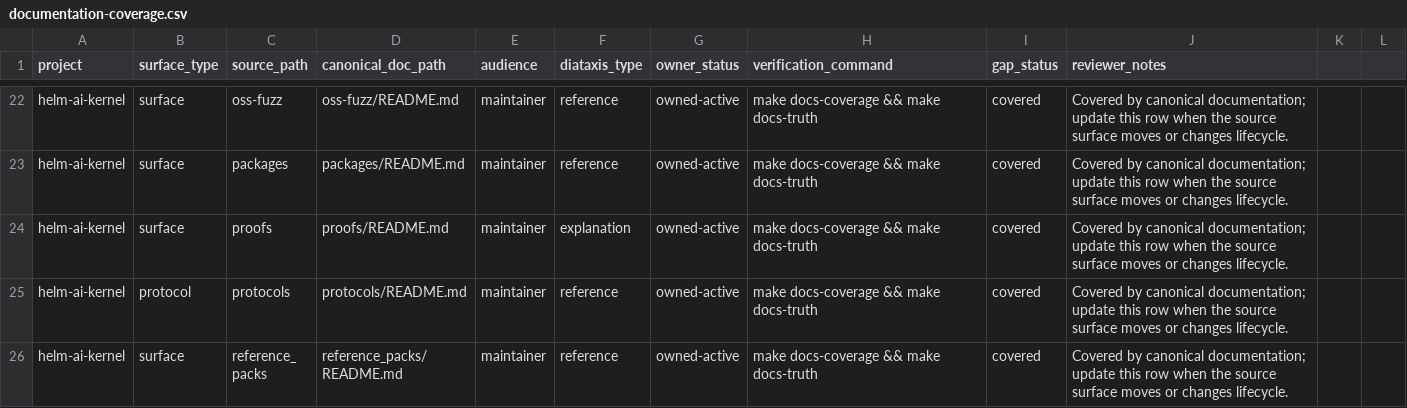
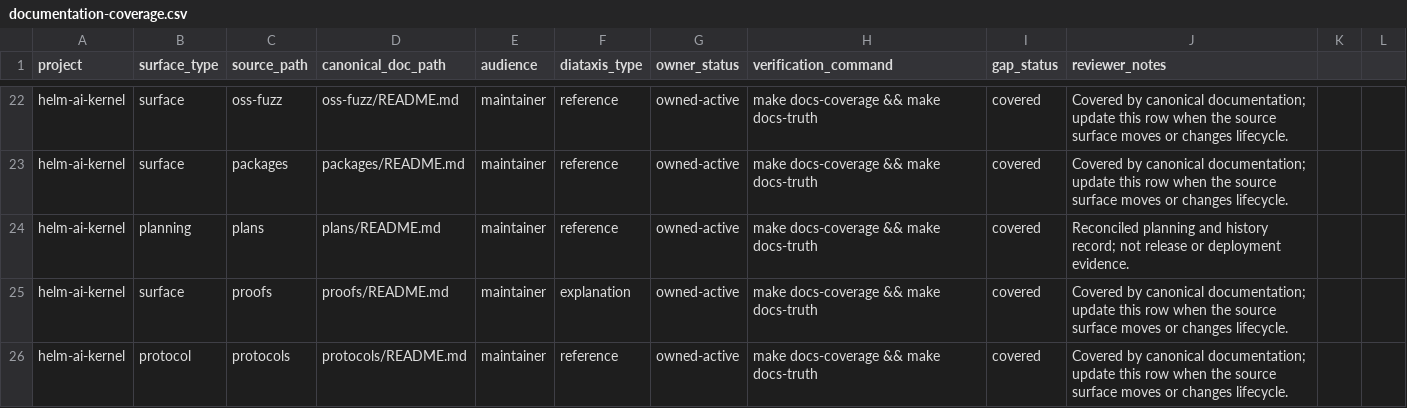
Before and after one commit to Mindburn-Labs/helm-ai-kernel, a CSV file: docs/documentation-coverage.csv, drawn as a sheet; only a part is shown, gaps mark what is left out; the shorter side is filled out with more unchanged rows; the diff names each change by its address in the sheet, - before the commit and + after, or states it on an @@ line.

Commit message:
docs(plans): reconcile v0.8 CLI planning record

```diff
--- a/docs/documentation-coverage.csv
+++ b/docs/documentation-coverage.csv
+row 24: helm-ai-kernel | planning | plans | plans/README.md | maintainer | reference | owned-active | make docs-coverage && make docs-truth | covered | Reconciled planning and history record; not release or deployment evidence.
```
Also changed, not shown: 6 other files.
